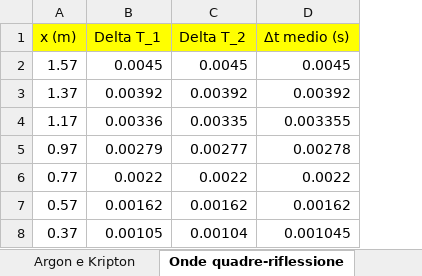
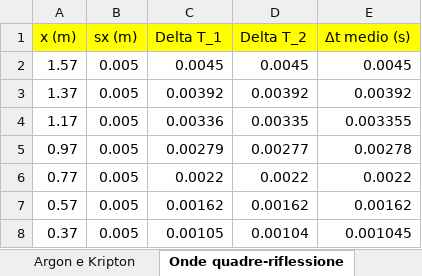
Before and after one commit to matteodeclich/Esperienze-in-laboratorio, an Excel workbook: Tubo risonanza.xlsx, sheet Onde quadre-riflessione, drawn as a sheet; values as stored, in another font and other column widths than the file's, no borders; the diff names each change by its address in the sheet, - before the commit and + after, or states it on an @@ line.

Commit message:
Aggiornamento risonanza

```diff
--- a/Tubo risonanza.xlsx (sheet Onde quadre-riflessione)
+++ b/Tubo risonanza.xlsx (sheet Onde quadre-riflessione)
+column B (sx (m)), rows 2-8: all 0.005
```
Also changed, not shown: formulas that keep their value.
